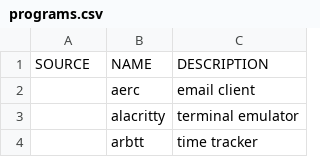
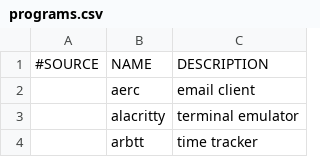
Before and after one commit to vagos/gnomi, a CSV file: programs.csv, drawn as a sheet; only a part is shown.

Commit message:
programs: add mark to header
The gnomi.sh script removes all lines from the .csv that start with #

Signed-off-by: Evangelos Lamprou <vagos@lamprou.xyz>

```diff
--- a/programs.csv
+++ b/programs.csv
@@ -1,2 +1,2 @@
-SOURCE,NAME,DESCRIPTION
+#SOURCE,NAME,DESCRIPTION
 ,aerc,email client
```
